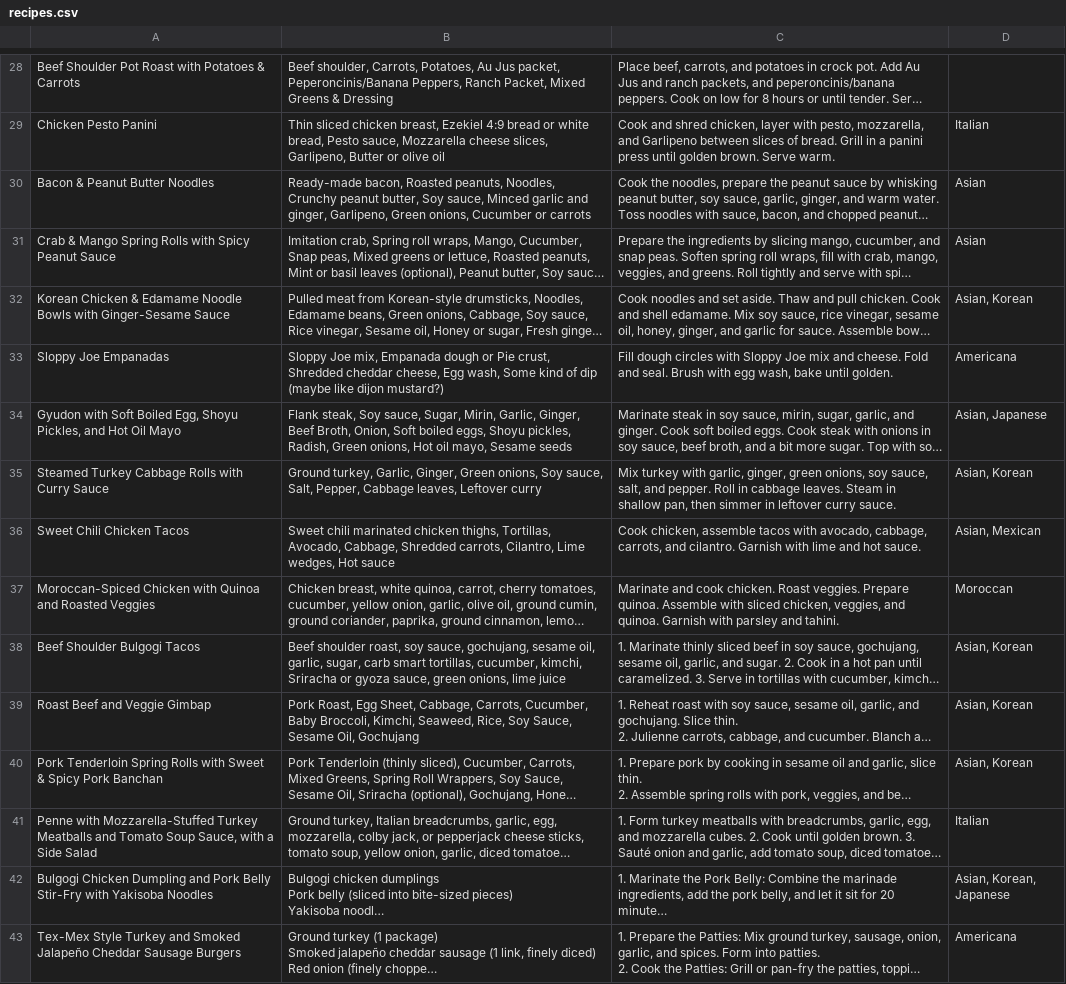
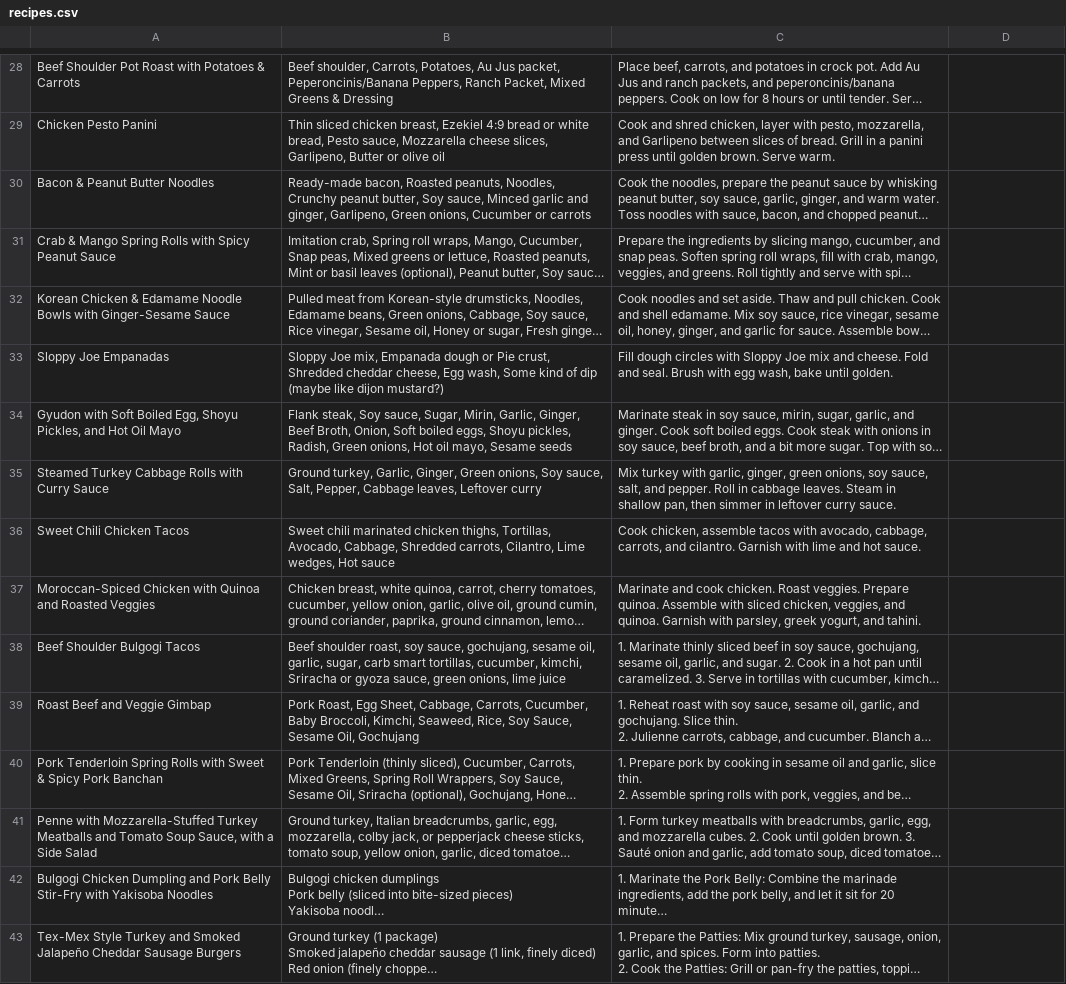
Before and after one commit to DilyDali69/Weeb-Cookbook, a CSV file: assets/recipes.csv, drawn as a sheet; only a part is shown, gaps mark what is left out; long unchanged cells end in …; the diff covers the shown part only; the diff names each change by its address in the sheet, - before the commit and + after, or states it on an @@ line.

```diff
--- a/assets/recipes.csv
+++ b/assets/recipes.csv
-D29: Italian
+D29: (empty)
-D30:D31: Asian
+D30:D31: (empty)
-D32: Asian, Korean
+D32: (empty)
-D33: Americana
+D33: (empty)
-D34: Asian, Japanese
+D34: (empty)
-D35: Asian, Korean
+D35: (empty)
-D36: Asian, Mexican
+D36: (empty)
-C37: …Garnish with parsley and tahini.
+C37: …Garnish with parsley, greek yogurt, and tahini.
-D37: Moroccan
+D37: (empty)
-D38:D40: Asian, Korean
+D38:D40: (empty)
-D41: Italian
+D41: (empty)
-D42: Asian, Korean, Japanese
+D42: (empty)
-D43: Americana
+D43: (empty)
```
Also changed, not shown: 4 added rows, 3 removed rows and 32 edited cells elsewhere in this file, 3 other files.
